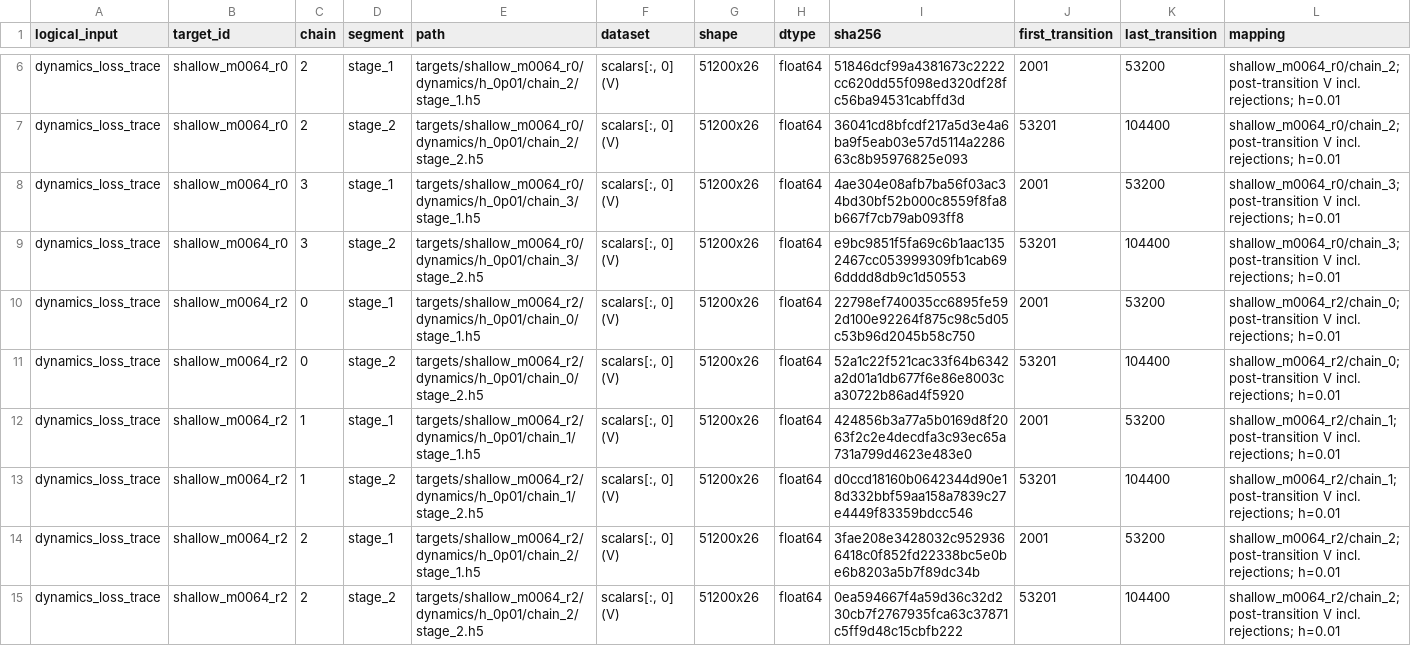
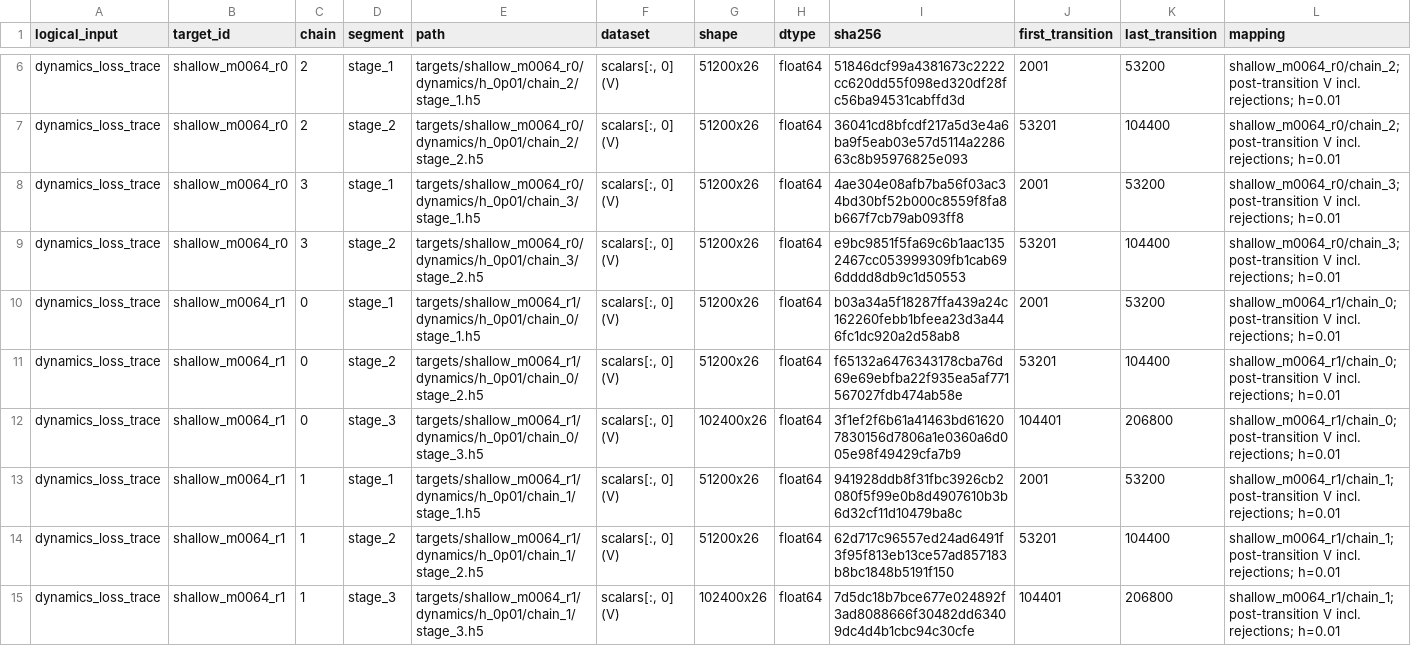
Before and after one commit to NalinTiwary/Width-Scaling-Posterior-Geometry, a CSV file: results/final_geometry/paper_figures/input_map_loss.csv, drawn as a sheet; only a part is shown, gaps mark what is left out; the shorter side is filled out with more unchanged rows; the diff covers the shown part only; the diff names each change by its address in the sheet, - before the commit and + after, or states it on an @@ line.

Commit message:
Paper figures: complete loss-trace export and Figure 2

```diff
--- a/results/final_geometry/paper_figures/input_map_loss.csv
+++ b/results/final_geometry/paper_figures/input_map_loss.csv
+row 10: dynamics_loss_trace | shallow_m0064_r1 | 0 | stage_1 | targets/shallow_m0064_r1/dynamics/h_0p01/chain_0/stage_1.h5 | scalars[:, 0] (V) | 51200x26 | float64 | b03a34a5f18287ffa439a24c162260febb1bfeea23d3a446fc1dc920a2d58ab8 | 2001 | 53200 | shallow_m0064_r1/chain_0; post-transition V incl. rejections; h=0.01
+row 11: dynamics_loss_trace | shallow_m0064_r1 | 0 | stage_2 | targets/shallow_m0064_r1/dynamics/h_0p01/chain_0/stage_2.h5 | scalars[:, 0] (V) | 51200x26 | float64 | f65132a6476343178cba76d69e69ebfba22f935ea5af771567027fdb474ab58e | 53201 | 104400 | shallow_m0064_r1/chain_0; post-transition V incl. rejections; h=0.01
+row 12: dynamics_loss_trace | shallow_m0064_r1 | 0 | stage_3 | targets/shallow_m0064_r1/dynamics/h_0p01/chain_0/stage_3.h5 | scalars[:, 0] (V) | 102400x26 | float64 | 3f1ef2f6b61a41463bd616207830156d7806a1e0360a6d005e98f49429cfa7b9 | 104401 | 206800 | shallow_m0064_r1/chain_0; post-transition V incl. rejections; h=0.01
+row 13: dynamics_loss_trace | shallow_m0064_r1 | 1 | stage_1 | targets/shallow_m0064_r1/dynamics/h_0p01/chain_1/stage_1.h5 | scalars[:, 0] (V) | 51200x26 | float64 | 941928ddb8f31fbc3926cb2080f5f99e0b8d4907610b3b6d32cf11d10479ba8c | 2001 | 53200 | shallow_m0064_r1/chain_1; post-transition V incl. rejections; h=0.01
+row 14: dynamics_loss_trace | shallow_m0064_r1 | 1 | stage_2 | targets/shallow_m0064_r1/dynamics/h_0p01/chain_1/stage_2.h5 | scalars[:, 0] (V) | 51200x26 | float64 | 62d717c96557ed24ad6491f3f95f813eb13ce57ad857183b8bc1848b5191f150 | 53201 | 104400 | shallow_m0064_r1/chain_1; post-transition V incl. rejections; h=0.01
+row 15: dynamics_loss_trace | shallow_m0064_r1 | 1 | stage_3 | targets/shallow_m0064_r1/dynamics/h_0p01/chain_1/stage_3.h5 | scalars[:, 0] (V) | 102400x26 | float64 | 7d5dc18b7bce677e024892f3ad8088666f30482dd63409dc4d4b1cbc94c30cfe | 104401 | 206800 | shallow_m0064_r1/chain_1; post-transition V incl. rejections; h=0.01
```
Also changed, not shown: 6 added rows elsewhere in this file, results/final_geometry/paper_figures/input_map.csv, 23 other files.
